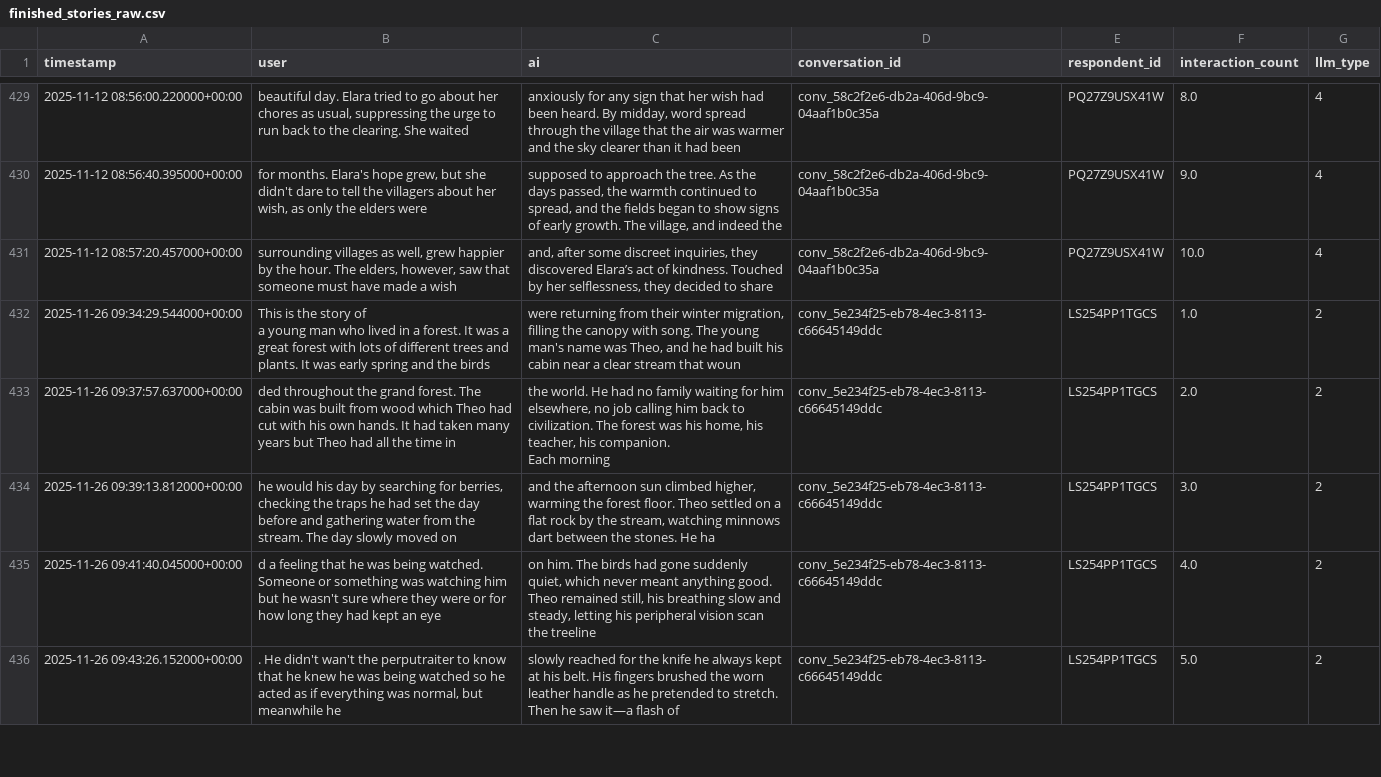
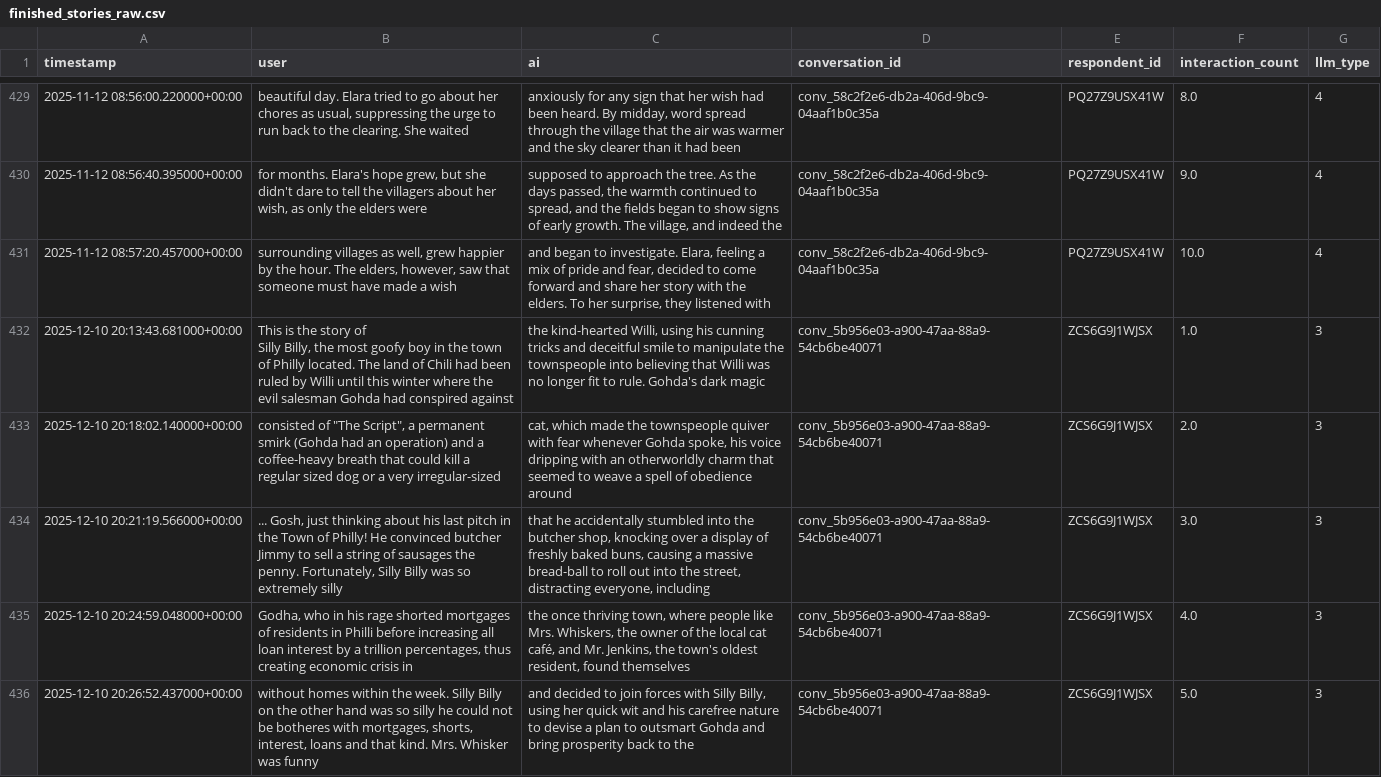
Before and after one commit to Halfidaldal/PENPAL_analysis, a CSV file: data/TEXT/raw/finished_stories_raw.csv, drawn as a sheet; only a part is shown, gaps mark what is left out; the shorter side is filled out with more unchanged rows; ↵ is a line break in a cell; the diff covers the shown part only; the diff names each change by its address in the sheet, - before the commit and + after, or states it on an @@ line.

```diff
--- a/data/TEXT/raw/finished_stories_raw.csv
+++ b/data/TEXT/raw/finished_stories_raw.csv
-C431 (ai): and, after some discreet inquiries, they discovered Elara’s act of kindness. Touched by her selflessness, they decided to share
+C431 (ai): and began to investigate. Elara, feeling a mix of pride and fear, decided to come forward and share her story with the elders. To her surprise, they listened with
+row 432: 2025-12-10 20:13:43.681000+00:00 | This is the story of ↵ Silly Billy, the most goofy boy in the town of Philly located. The land of Chili had been ruled by Willi until this winter where the evil salesman Gohda had conspired against | the kind-hearted Willi, using his cunning tricks and deceitful smile to manipulate the townspeople into believing that Willi was no longer fit to rule. Gohda's dark magic | conv_5b956e03-a900-47aa-88a9-54cb6be40071 | ZCS6G9J1WJSX | 1.0 | 3
+row 433: 2025-12-10 20:18:02.140000+00:00 | consisted of "The Script", a permanent smirk (Gohda had an operation) and a coffee-heavy breath that could kill a regular sized dog or a very irregular-sized | cat, which made the townspeople quiver with fear whenever Gohda spoke, his voice dripping with an otherworldly charm that seemed to weave a spell of obedience around | conv_5b956e03-a900-47aa-88a9-54cb6be40071 | ZCS6G9J1WJSX | 2.0 | 3
+row 434: 2025-12-10 20:21:19.566000+00:00 | ... Gosh, just thinking about his last pitch in the Town of Philly! He convinced butcher Jimmy to sell a string of sausages the penny. Fortunately, Silly Billy was so extremely silly | that he accidentally stumbled into the butcher shop, knocking over a display of freshly baked buns, causing a massive bread-ball to roll out into the street, distracting everyone, including | conv_5b956e03-a900-47aa-88a9-54cb6be40071 | ZCS6G9J1WJSX | 3.0 | 3
+row 435: 2025-12-10 20:24:59.048000+00:00 | Godha, who in his rage shorted mortgages of residents in Philli before increasing all loan interest by a trillion percentages, thus creating economic crisis in | the once thriving town, where people like Mrs. Whiskers, the owner of the local cat café, and Mr. Jenkins, the town's oldest resident, found themselves | conv_5b956e03-a900-47aa-88a9-54cb6be40071 | ZCS6G9J1WJSX | 4.0 | 3
+row 436: 2025-12-10 20:26:52.437000+00:00 | without homes within the week. Silly Billy on the other hand was so silly he could not be botheres with mortgages, shorts, interest, loans and that kind. Mrs. Whisker was funny | and decided to join forces with Silly Billy, using her quick wit and his carefree nature to devise a plan to outsmart Gohda and bring prosperity back to the | conv_5b956e03-a900-47aa-88a9-54cb6be40071 | ZCS6G9J1WJSX | 5.0 | 3
```
Also changed, not shown: 5 added rows and 39 edited cells elsewhere in this file, data/TEXT/interim/interaction_level_stories_filtered.csv, 13 other files.
